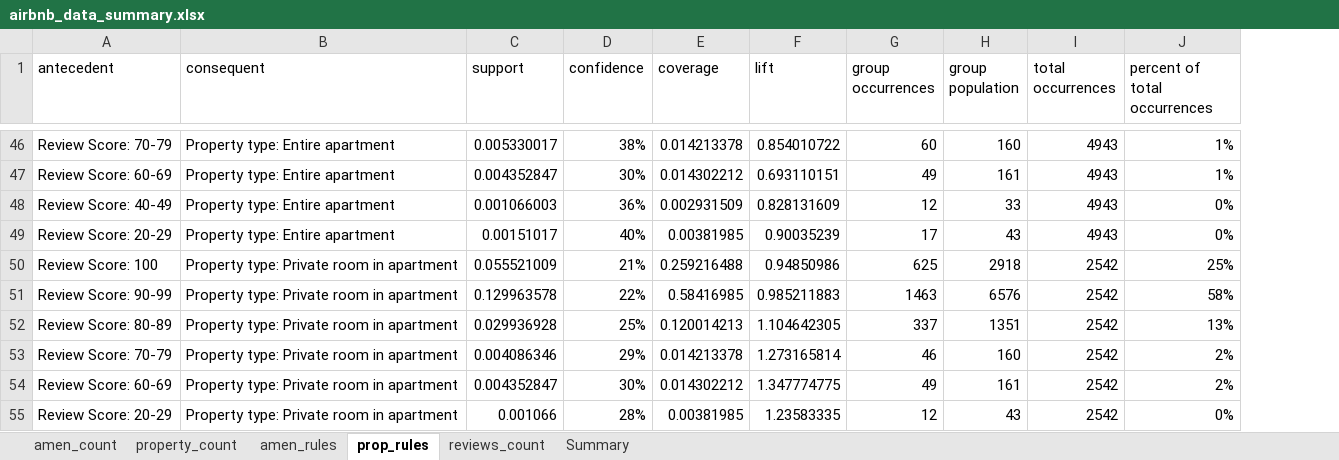
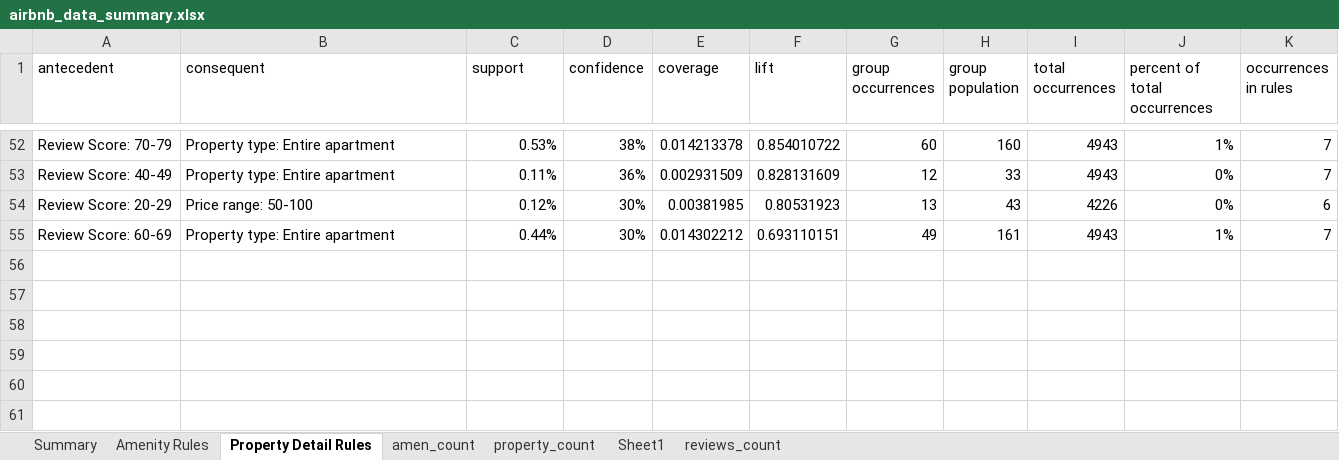
Before and after one commit to paceface/airbnb_mba, an Excel workbook: airbnb_data_summary.xlsx, sheet Property Detail Rules, drawn as a sheet; only a part is shown, gaps mark what is left out; values as stored, in another font and other column widths than the file's, no borders; conditional formats and table styles not drawn; removed rows and columns are numbered as before the commit, all else as after; the diff covers the shown part only; the diff names each change by its address in the sheet, - before the commit and + after, or states it on an @@ line.

Commit message:
Update airbnb_data_summary.xlsx

```diff
--- a/airbnb_data_summary.xlsx (sheet Property Detail Rules)
+++ b/airbnb_data_summary.xlsx (sheet Property Detail Rules)
-sheet tab: amen_rules
+sheet tab: Amenity Rules
-sheet tab: prop_rules
+sheet tab: Property Detail Rules
+sheet tab: Sheet1
@@ sheet tab order changed: Summary | Amenity Rules | Property Detail Rules | amen_count | property_count | Sheet1 | reviews_count @@
+column K (occurrences in rules), rows 52-55: 7 | 7 | 6 | 7
-C52 (support): 0.005330017
+C52 (support): 0.53%
-row 47: Review Score: 60-69 | Property type: Entire apartment | 0.004352847 | 30% | 0.014302212 | 0.693110151 | 49 | 161 | 4943 | 1%
-C53 (support): 0.001066003
+C53 (support): 0.11%
-B54 (consequent): Property type: Entire apartment
+B54 (consequent): Price range: 50-100
-C54 (support): 0.00151017
+C54 (support): 0.12%
-D54 (confidence): 40%
+D54 (confidence): 30%
-F54 (lift): 0.90035239
+F54 (lift): 0.80531923
-G54 (group occurrences): 17
+G54 (group occurrences): 13
-I54 (total occurrences): 4943
+I54 (total occurrences): 4226
-row 50: Review Score: 100 | Property type: Private room in apartment | 0.055521009 | 21% | 0.259216488 | 0.94850986 | 625 | 2918 | 2542 | 25%
-row 51: Review Score: 90-99 | Property type: Private room in apartment | 0.129963578 | 22% | 0.58416985 | 0.985211883 | 1463 | 6576 | 2542 | 58%
-row 52: Review Score: 80-89 | Property type: Private room in apartment | 0.029936928 | 25% | 0.120014213 | 1.104642305 | 337 | 1351 | 2542 | 13%
-row 53: Review Score: 70-79 | Property type: Private room in apartment | 0.004086346 | 29% | 0.014213378 | 1.273165814 | 46 | 160 | 2542 | 2%
-B55 (consequent): Property type: Private room in apartment
+B55 (consequent): Property type: Entire apartment
-C55 (support): 0.004352847
+C55 (support): 0.44%
-F55 (lift): 1.347774775
+F55 (lift): 0.693110151
-I55 (total occurrences): 2542
+I55 (total occurrences): 4943
-J55 (percent of total occurrences): 2%
+J55 (percent of total occurrences): 1%
-row 55: Review Score: 20-29 | Property type: Private room in apartment | 0.001066 | 28% | 0.00381985 | 1.23583335 | 12 | 43 | 2542 | 0%
```
Also changed, not shown: 35 added rows, 29 removed rows and 50 edited cells elsewhere in this sheet, sheet Amenity Rules, sheet property_count, sheet Summary, hidden cells, charts or pictures.
